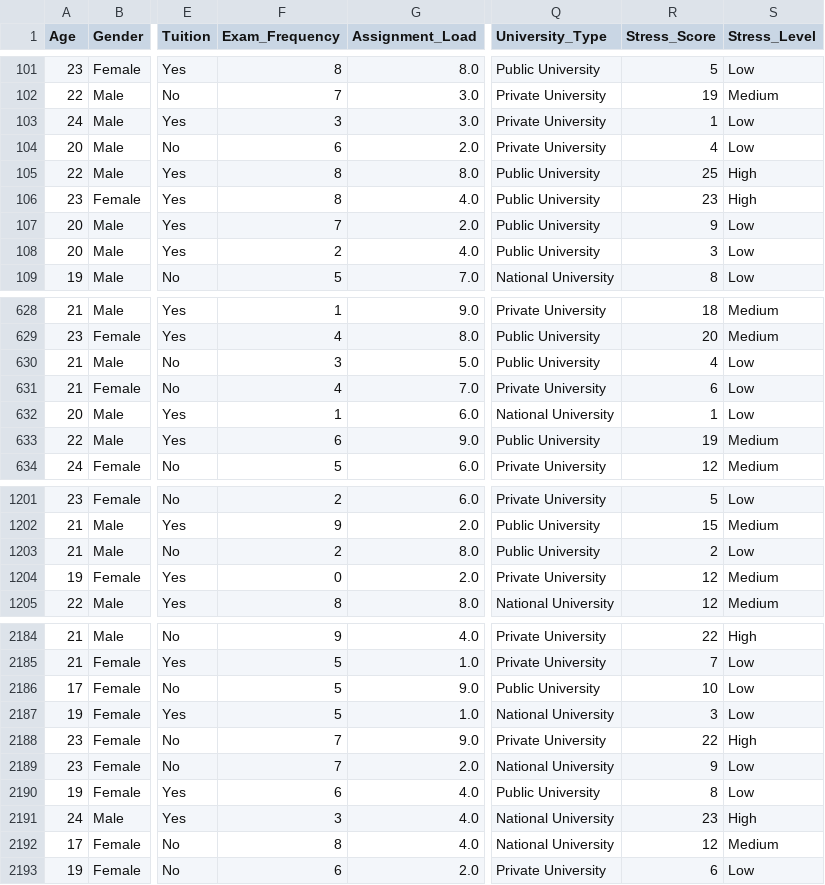
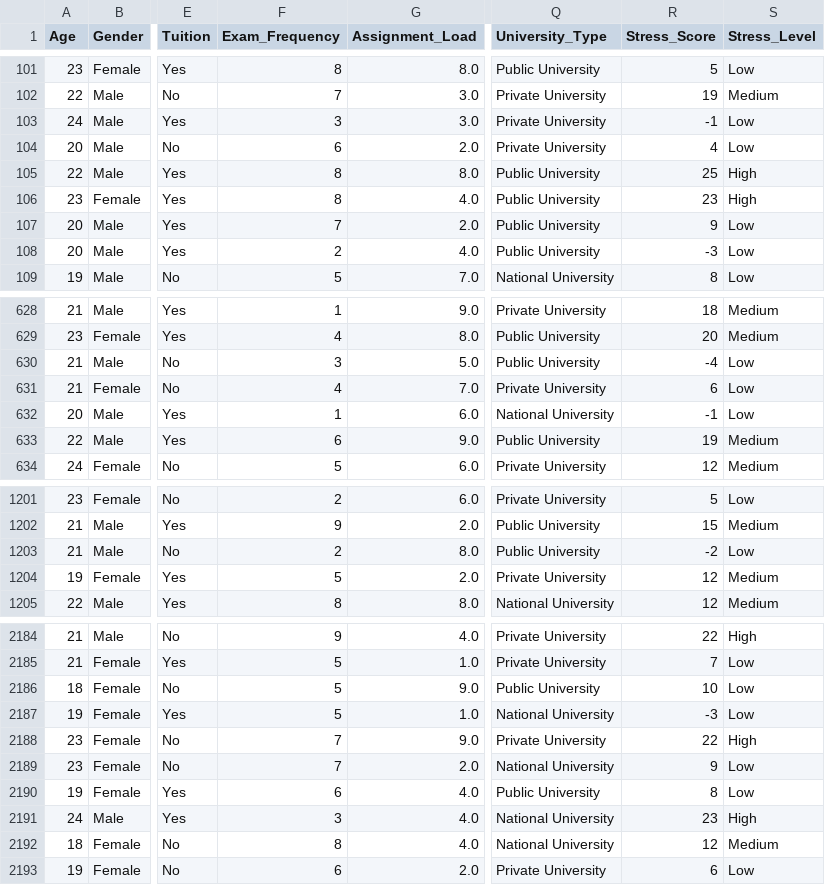
Before and after one commit to Zetday/student-stress-detector, a CSV file: data-science/data/processed/university_student_stress_clean.csv, drawn as a sheet; only a part is shown, gaps mark what is left out; the diff covers the shown part only; the diff names each change by its address in the sheet, - before the commit and + after, or states it on an @@ line.

```diff
--- a/data-science/data/processed/university_student_stress_clean.csv
+++ b/data-science/data/processed/university_student_stress_clean.csv
-R103 (Stress_Score): 1
+R103 (Stress_Score): -1
-R108 (Stress_Score): 3
+R108 (Stress_Score): -3
-R630 (Stress_Score): 4
+R630 (Stress_Score): -4
-R632 (Stress_Score): 1
+R632 (Stress_Score): -1
-R1203 (Stress_Score): 2
+R1203 (Stress_Score): -2
-F1204 (Exam_Frequency): 0
+F1204 (Exam_Frequency): 5
-A2186 (Age): 17
+A2186 (Age): 18
-R2187 (Stress_Score): 3
+R2187 (Stress_Score): -3
-A2192 (Age): 17
+A2192 (Age): 18
```
Also changed, not shown: 115 edited cells elsewhere in this file, 2 other files.
